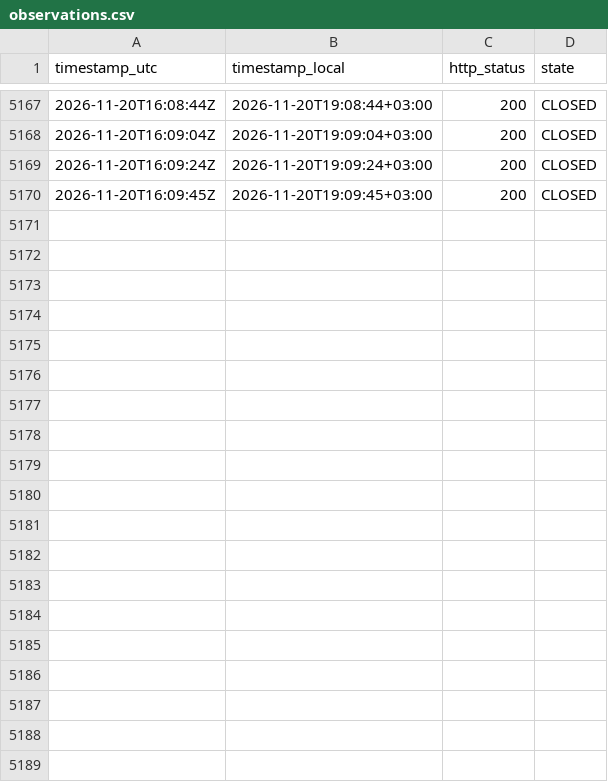
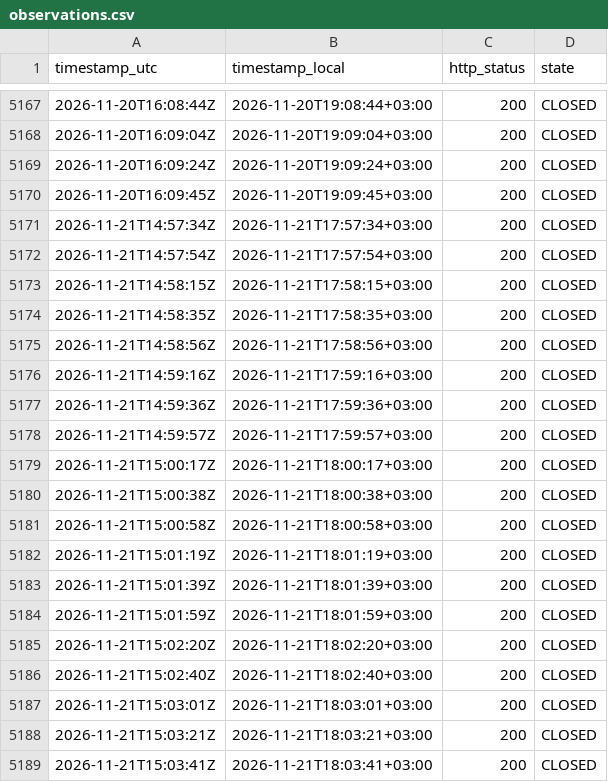
Before and after one commit to atalha1/islamweb-fatwa-notification, a CSV file: log/observations.csv, drawn as a sheet; only a part is shown, gaps mark what is left out; the diff covers the shown part only.

```diff
--- a/log/observations.csv
+++ b/log/observations.csv
@@ -5170 +5170,20 @@ timestamp_utc,timestamp_local,http_status,state
 2026-11-20T16:09:45Z,2026-11-20T19:09:45+03:00,200,CLOSED
+2026-11-21T14:57:34Z,2026-11-21T17:57:34+03:00,200,CLOSED
+2026-11-21T14:57:54Z,2026-11-21T17:57:54+03:00,200,CLOSED
+2026-11-21T14:58:15Z,2026-11-21T17:58:15+03:00,200,CLOSED
+2026-11-21T14:58:35Z,2026-11-21T17:58:35+03:00,200,CLOSED
+2026-11-21T14:58:56Z,2026-11-21T17:58:56+03:00,200,CLOSED
+2026-11-21T14:59:16Z,2026-11-21T17:59:16+03:00,200,CLOSED
+2026-11-21T14:59:36Z,2026-11-21T17:59:36+03:00,200,CLOSED
+2026-11-21T14:59:57Z,2026-11-21T17:59:57+03:00,200,CLOSED
+2026-11-21T15:00:17Z,2026-11-21T18:00:17+03:00,200,CLOSED
+2026-11-21T15:00:38Z,2026-11-21T18:00:38+03:00,200,CLOSED
+2026-11-21T15:00:58Z,2026-11-21T18:00:58+03:00,200,CLOSED
+2026-11-21T15:01:19Z,2026-11-21T18:01:19+03:00,200,CLOSED
+2026-11-21T15:01:39Z,2026-11-21T18:01:39+03:00,200,CLOSED
+2026-11-21T15:01:59Z,2026-11-21T18:01:59+03:00,200,CLOSED
+2026-11-21T15:02:20Z,2026-11-21T18:02:20+03:00,200,CLOSED
+2026-11-21T15:02:40Z,2026-11-21T18:02:40+03:00,200,CLOSED
+2026-11-21T15:03:01Z,2026-11-21T18:03:01+03:00,200,CLOSED
+2026-11-21T15:03:21Z,2026-11-21T18:03:21+03:00,200,CLOSED
+2026-11-21T15:03:41Z,2026-11-21T18:03:41+03:00,200,CLOSED
```
Also changed, not shown: 25 added rows elsewhere in this file, 1 other file.
